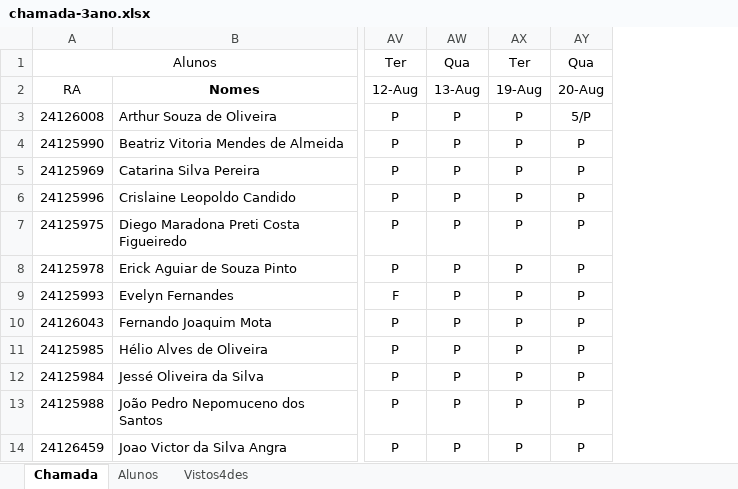
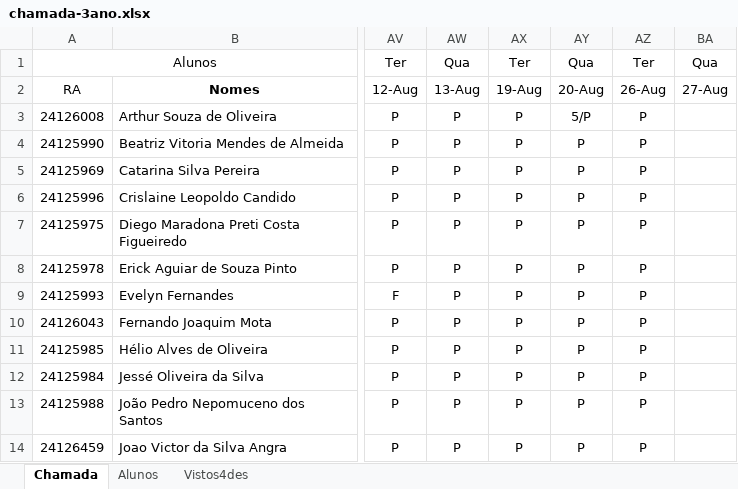
Before and after one commit to wellifabio/senai2025, an Excel workbook: ds/chamada-3ano.xlsx, sheet Chamada, drawn as a sheet; only a part is shown, gaps mark what is left out; values as stored, in another font and other column widths than the file's, no borders; conditional formats not drawn; the diff names each change by its address in the sheet, - before the commit and + after, or states it on an @@ line.

Commit message:
chamada

```diff
--- a/ds/chamada-3ano.xlsx (sheet Chamada)
+++ b/ds/chamada-3ano.xlsx (sheet Chamada)
+column AZ, rows 1-14: Ter | 26-Aug | P | P | P | P | P | P | P | P | P | P | P | P
+column BA, rows 1-2: Qua | 27-Aug
```
Also changed, not shown: 2 other files.
